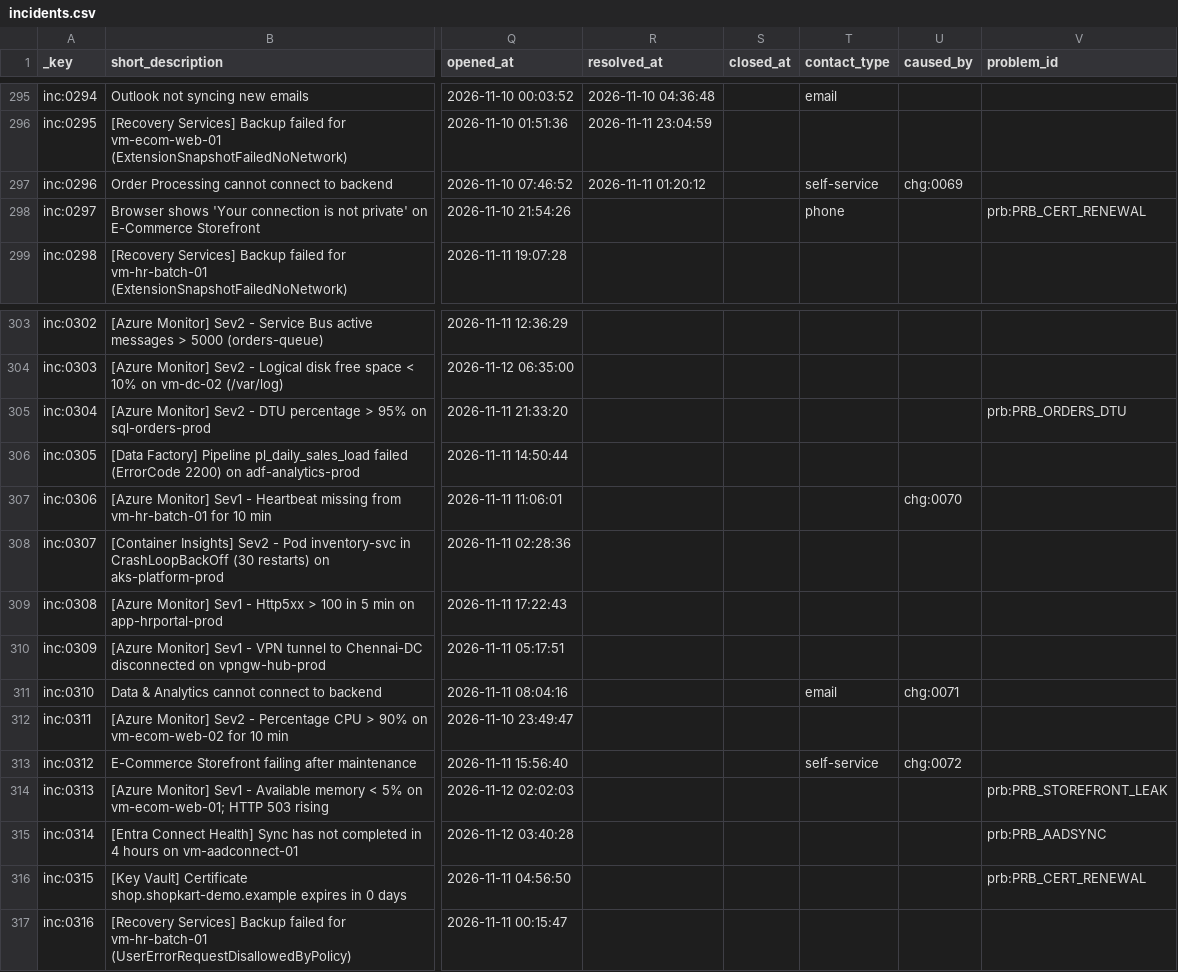
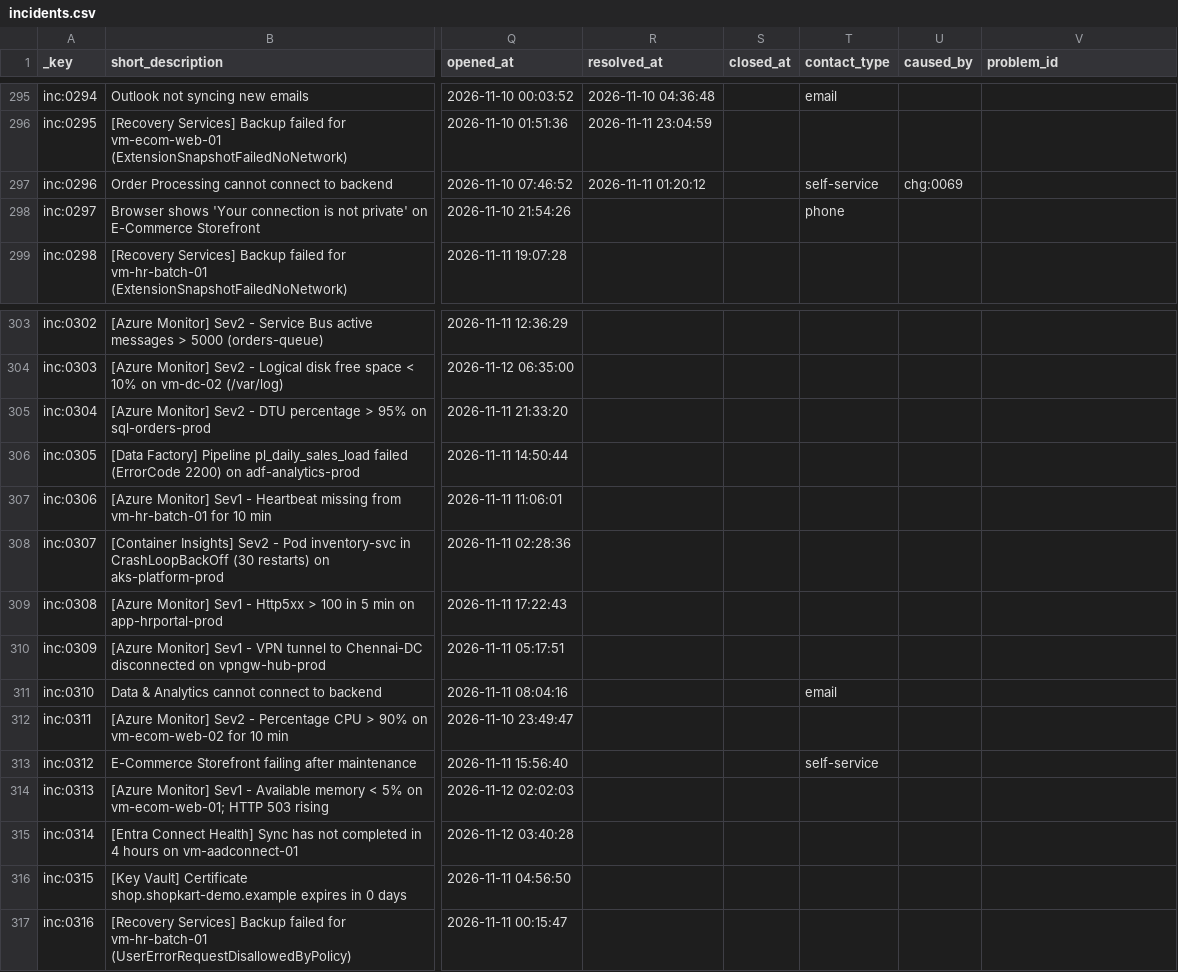
Before and after one commit to asampath1/agentic-aiops-servicenow-azure, a CSV file: synthetic-data/data/csv/incidents.csv, drawn as a sheet; only a part is shown, gaps mark what is left out; the diff names each change by its address in the sheet, - before the commit and + after, or states it on an @@ line.

```diff
--- a/synthetic-data/data/csv/incidents.csv
+++ b/synthetic-data/data/csv/incidents.csv
-V298 (problem_id): prb:PRB_CERT_RENEWAL
+V298 (problem_id): (empty)
-V305 (problem_id): prb:PRB_ORDERS_DTU
+V305 (problem_id): (empty)
-U307 (caused_by): chg:0070
+U307 (caused_by): (empty)
-U311 (caused_by): chg:0071
+U311 (caused_by): (empty)
-U313 (caused_by): chg:0072
+U313 (caused_by): (empty)
-V314 (problem_id): prb:PRB_STOREFRONT_LEAK
+V314 (problem_id): (empty)
-V315 (problem_id): prb:PRB_AADSYNC
+V315 (problem_id): (empty)
-V316 (problem_id): prb:PRB_CERT_RENEWAL
+V316 (problem_id): (empty)
```
Also changed, not shown: 5 other files.
